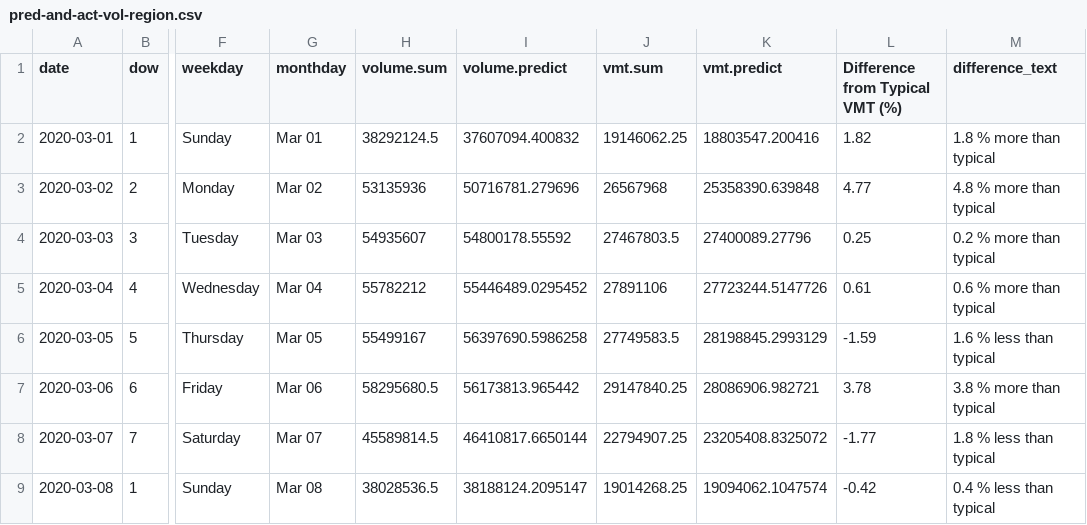
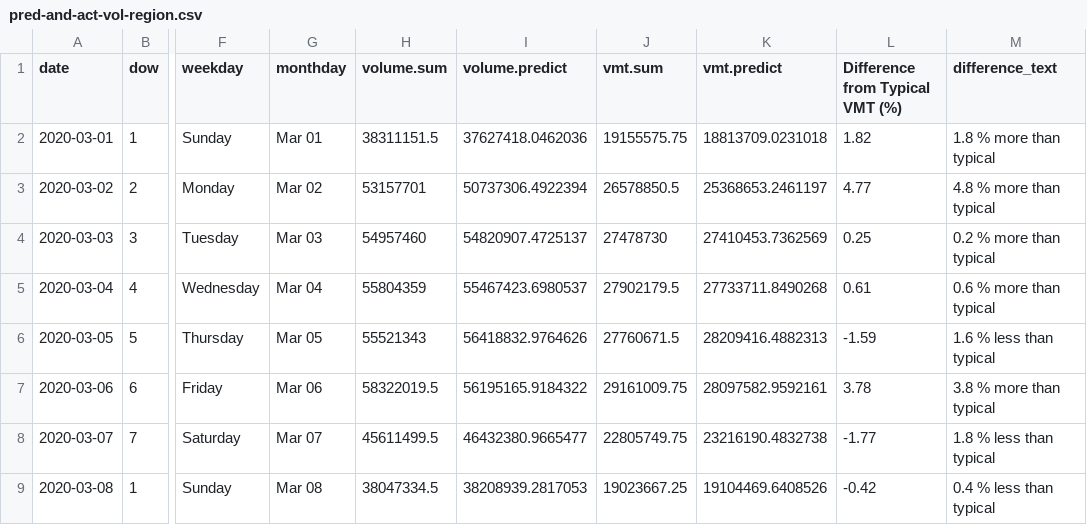
Before and after one commit to Metropolitan-Council/loop-sensor-trends, a CSV file: covid.traffic.trends/data-raw/pred-and-act-vol-region.csv, drawn as a sheet; only a part is shown, gaps mark what is left out; the diff covers the shown part only; the diff names each change by its address in the sheet, - before the commit and + after, or states it on an @@ line.

Commit message:
data for 4-8

```diff
--- a/covid.traffic.trends/data-raw/pred-and-act-vol-region.csv
+++ b/covid.traffic.trends/data-raw/pred-and-act-vol-region.csv
-H2 (volume.sum): 38292124.5
+H2 (volume.sum): 38311151.5
-I2 (volume.predict): 37607094.400832
+I2 (volume.predict): 37627418.0462036
-J2 (vmt.sum): 19146062.25
+J2 (vmt.sum): 19155575.75
-K2 (vmt.predict): 18803547.200416
+K2 (vmt.predict): 18813709.0231018
-H3 (volume.sum): 53135936
+H3 (volume.sum): 53157701
-I3 (volume.predict): 50716781.279696
+I3 (volume.predict): 50737306.4922394
-J3 (vmt.sum): 26567968
+J3 (vmt.sum): 26578850.5
-K3 (vmt.predict): 25358390.639848
+K3 (vmt.predict): 25368653.2461197
-H4 (volume.sum): 54935607
+H4 (volume.sum): 54957460
-I4 (volume.predict): 54800178.55592
+I4 (volume.predict): 54820907.4725137
-J4 (vmt.sum): 27467803.5
+J4 (vmt.sum): 27478730
-K4 (vmt.predict): 27400089.27796
+K4 (vmt.predict): 27410453.7362569
-H5 (volume.sum): 55782212
+H5 (volume.sum): 55804359
-I5 (volume.predict): 55446489.0295452
+I5 (volume.predict): 55467423.6980537
-J5 (vmt.sum): 27891106
+J5 (vmt.sum): 27902179.5
-K5 (vmt.predict): 27723244.5147726
+K5 (vmt.predict): 27733711.8490268
-H6 (volume.sum): 55499167
+H6 (volume.sum): 55521343
-I6 (volume.predict): 56397690.5986258
+I6 (volume.predict): 56418832.9764626
-J6 (vmt.sum): 27749583.5
+J6 (vmt.sum): 27760671.5
-K6 (vmt.predict): 28198845.2993129
+K6 (vmt.predict): 28209416.4882313
-H7 (volume.sum): 58295680.5
+H7 (volume.sum): 58322019.5
-I7 (volume.predict): 56173813.965442
+I7 (volume.predict): 56195165.9184322
-J7 (vmt.sum): 29147840.25
+J7 (vmt.sum): 29161009.75
-K7 (vmt.predict): 28086906.982721
+K7 (vmt.predict): 28097582.9592161
-H8 (volume.sum): 45589814.5
+H8 (volume.sum): 45611499.5
-I8 (volume.predict): 46410817.6650144
+I8 (volume.predict): 46432380.9665477
-J8 (vmt.sum): 22794907.25
+J8 (vmt.sum): 22805749.75
-K8 (vmt.predict): 23205408.8325072
+K8 (vmt.predict): 23216190.4832738
-H9 (volume.sum): 38028536.5
+H9 (volume.sum): 38047334.5
-I9 (volume.predict): 38188124.2095147
+I9 (volume.predict): 38208939.2817053
-J9 (vmt.sum): 19014268.25
+J9 (vmt.sum): 19023667.25
-K9 (vmt.predict): 19094062.1047574
+K9 (vmt.predict): 19104469.6408526
```
Also changed, not shown: 1 added row and 122 edited cells elsewhere in this file, output/diff-vol-state.csv, output/pred-and-act-vol-region.csv, 9 other files.
